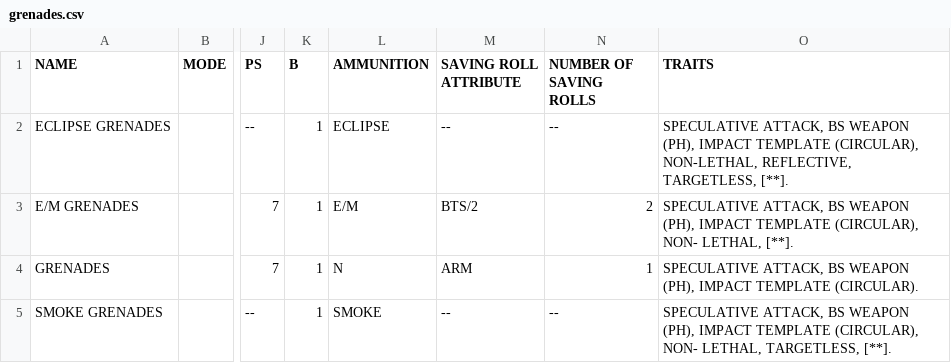
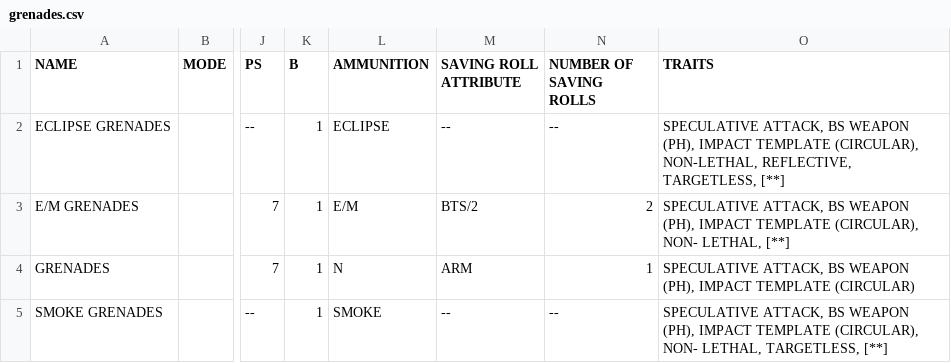
Before and after one commit to amtoine/infinity, a CSV file: charts/weapons/grenades.csv, drawn as a sheet; only a part is shown, gaps mark what is left out; the diff names each change by its address in the sheet, - before the commit and + after, or states it on an @@ line.

```diff
--- a/charts/weapons/grenades.csv
+++ b/charts/weapons/grenades.csv
-O2 (TRAITS): …REFLECTIVE, TARGETLESS, [**].
+O2 (TRAITS): …REFLECTIVE, TARGETLESS, [**]
-O3 (TRAITS): …NON- LETHAL, [**].
+O3 (TRAITS): …NON- LETHAL, [**]
-O4 (TRAITS): …IMPACT TEMPLATE (CIRCULAR).
+O4 (TRAITS): …IMPACT TEMPLATE (CIRCULAR)
-O5 (TRAITS): …LETHAL, TARGETLESS, [**].
+O5 (TRAITS): …LETHAL, TARGETLESS, [**]
```
Also changed, not shown: charts/weapons/cc-weapons.csv, charts/weapons/red_furies.csv.
